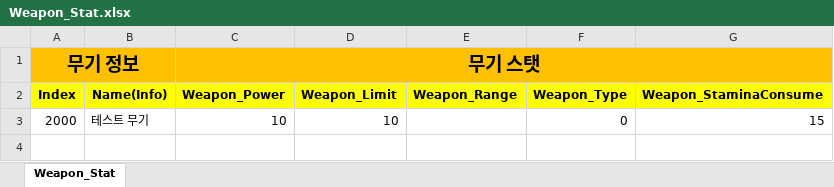
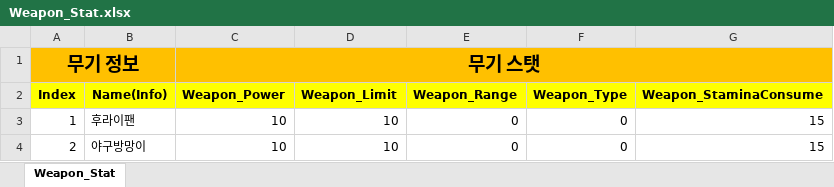
Before and after one commit to sadending82/FestivalTownProject, an Excel workbook: Server/Server/GameData/Weapon_Stat.xlsx, sheet Weapon_Stat, drawn as a sheet; values as stored, in another font and other column widths than the file's, no borders; the diff names each change by its address in the sheet, - before the commit and + after, or states it on an @@ line.

Commit message:
Server Code Refactoring

```diff
--- a/Server/Server/GameData/Weapon_Stat.xlsx (sheet Weapon_Stat)
+++ b/Server/Server/GameData/Weapon_Stat.xlsx (sheet Weapon_Stat)
-A3 (Index): 2000
+A3 (Index): 1
-B3 (Name(Info)): 테스트 무기
+B3 (Name(Info)): 후라이팬
-E3 (Weapon_Range): (empty)
+E3 (Weapon_Range): 0
+row 4: 2 | 야구방망이 | 10 | 10 | 0 | 0 | 15
```
Also changed, not shown: 22 other files.
